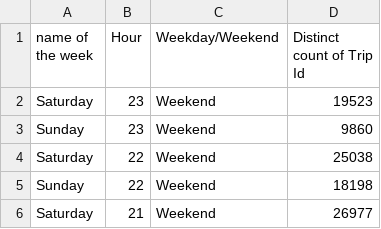
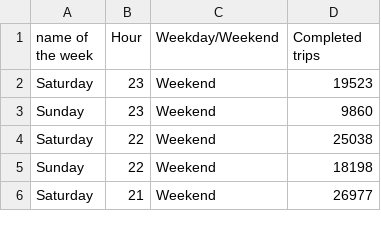
Before and after one commit to SamiunIbneHossain/Data-For-Data-Viz, a CSV file: INM402/Tidy_weekday_hours_data.csv, drawn as a sheet; only a part is shown; the diff names each change by its address in the sheet, - before the commit and + after, or states it on an @@ line.

Commit message:
Update Tidy_weekday_hours_data.csv

```diff
--- a/INM402/Tidy_weekday_hours_data.csv
+++ b/INM402/Tidy_weekday_hours_data.csv
-D1: Distinct count of Trip Id
+D1: Completed trips
```
